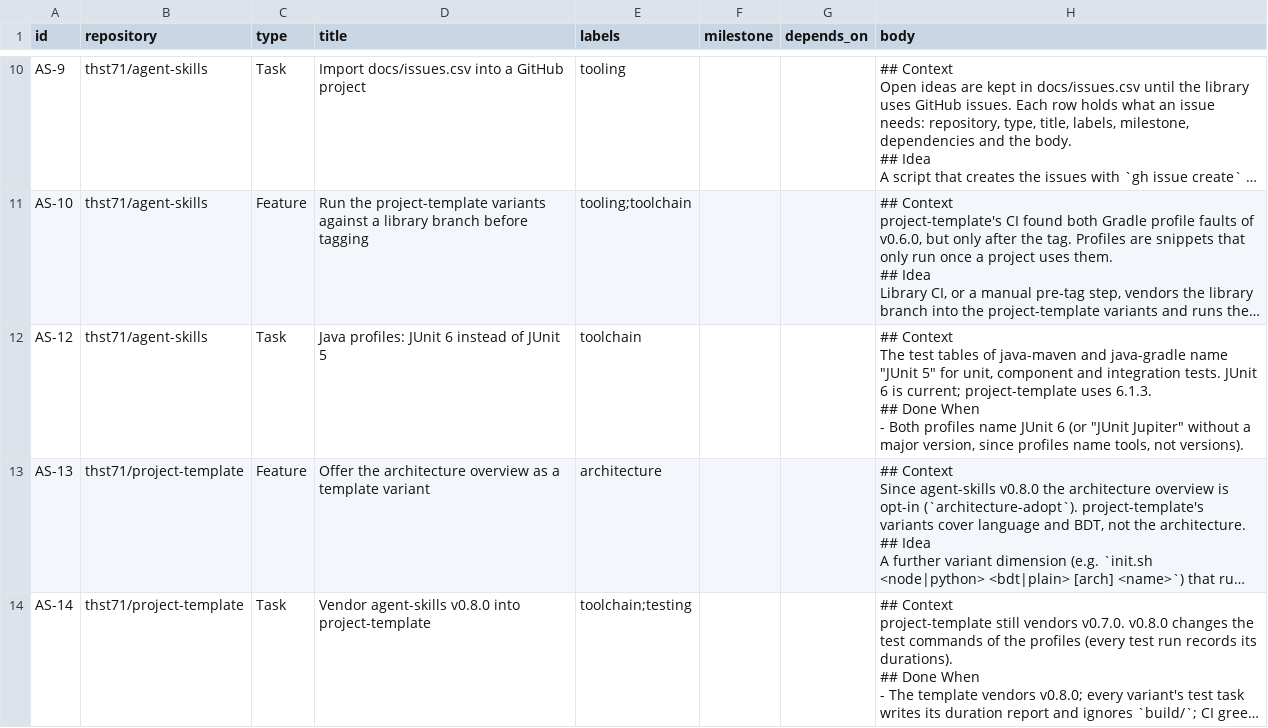
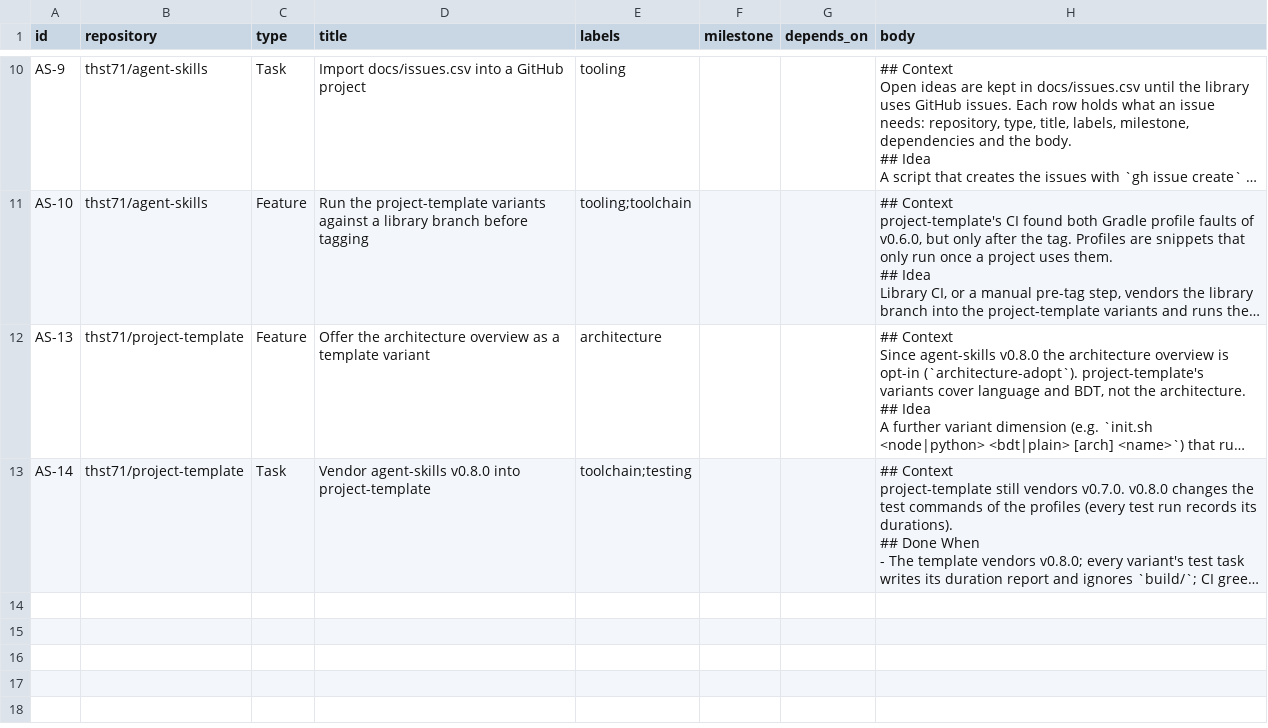
Before and after one commit to thst71/agent-skills, a CSV file: docs/issues.csv, drawn as a sheet; only a part is shown, gaps mark what is left out; long unchanged cells end in …; ↵ is a line break in a cell; the diff names each change by its address in the sheet, - before the commit and + after, or states it on an @@ line.

```diff
--- a/docs/issues.csv
+++ b/docs/issues.csv
-row 12: AS-12 | thst71/agent-skills | Task | Java profiles: JUnit 6 instead of JUnit 5 | toolchain |  |  | ## Context ↵ The test tables of java-maven and java-gradle name "JUnit 5" for unit, component and integration tests. JUnit 6 is current; project-template uses 6.1.3. ↵ ## Done When ↵ - Both profiles name JUnit 6 (or "JUnit Jupiter" without a major version, since profiles name tools, not versions).
```
Also changed, not shown: 2 other files.
